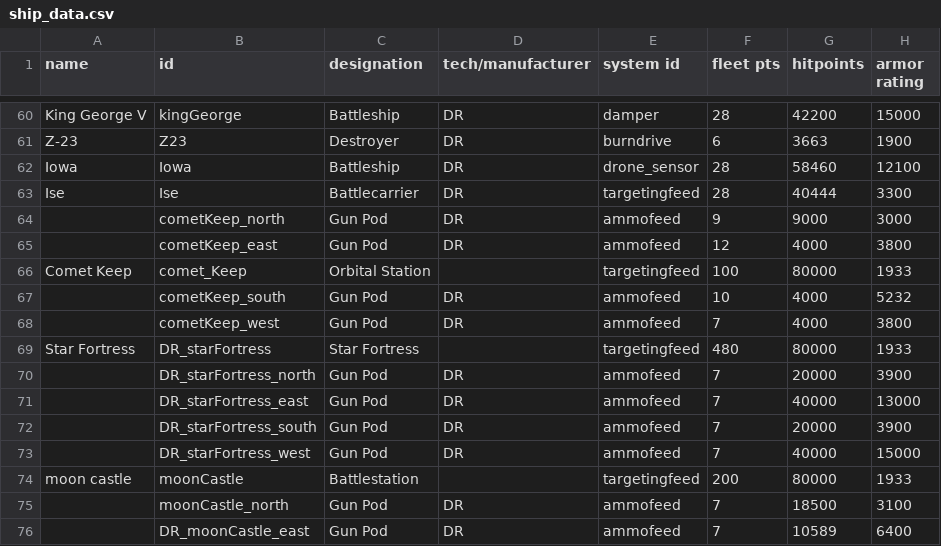
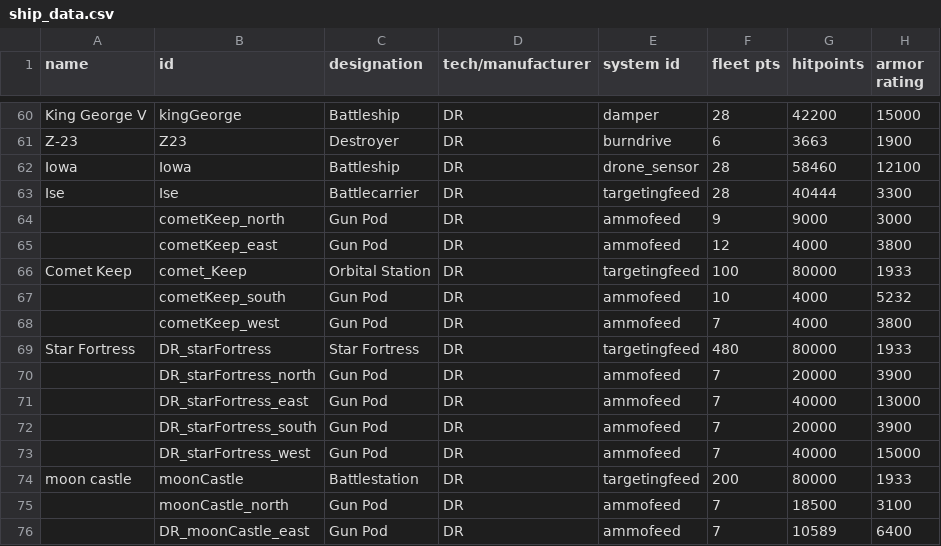
Before and after one commit to bryceOctovioOstrem/domainReformed, a CSV file: data/hulls/ship_data.csv, drawn as a sheet; only a part is shown, gaps mark what is left out; the diff names each change by its address in the sheet, - before the commit and + after, or states it on an @@ line.

```diff
--- a/data/hulls/ship_data.csv
+++ b/data/hulls/ship_data.csv
-D66 (tech/manufacturer): (empty)
+D66 (tech/manufacturer): DR
-D69 (tech/manufacturer): (empty)
+D69 (tech/manufacturer): DR
-D74 (tech/manufacturer): (empty)
+D74 (tech/manufacturer): DR
```
Also changed, not shown: 10 other files.
